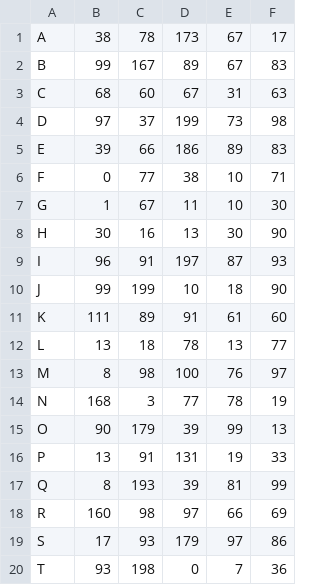
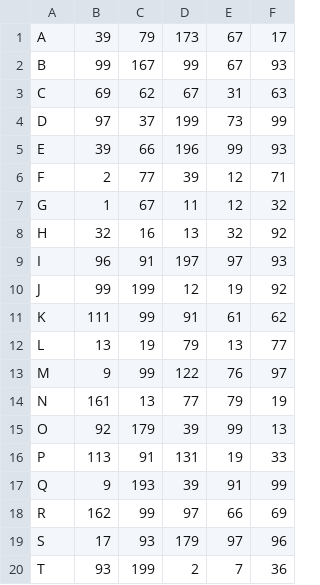
Before and after one commit to ayaan278/Algorithm, a CSV file: DatasetsSamples/DataSet2/coordinates.csv, drawn as a sheet.

```diff
--- a/DatasetsSamples/DataSet2/coordinates.csv
+++ b/DatasetsSamples/DataSet2/coordinates.csv
@@ -1,20 +1,20 @@
-A,38,78,173,67,17
-B,99,167,89,67,83
-C,68,60,67,31,63
-D,97,37,199,73,98
-E,39,66,186,89,83
-F,0,77,38,10,71
-G,1,67,11,10,30
-H,30,16,13,30,90
-I,96,91,197,87,93
-J,99,199,10,18,90
-K,111,89,91,61,60
-L,13,18,78,13,77
-M,8,98,100,76,97
-N,168,3,77,78,19
-O,90,179,39,99,13
-P,13,91,131,19,33
-Q,8,193,39,81,99
-R,160,98,97,66,69
-S,17,93,179,97,86
-T,93,198,0,7,36
+A,39,79,173,67,17
+B,99,167,99,67,93
+C,69,62,67,31,63
+D,97,37,199,73,99
+E,39,66,196,99,93
+F,2,77,39,12,71
+G,1,67,11,12,32
+H,32,16,13,32,92
+I,96,91,197,97,93
+J,99,199,12,19,92
+K,111,99,91,61,62
+L,13,19,79,13,77
+M,9,99,122,76,97
+N,161,13,77,79,19
+O,92,179,39,99,13
+P,113,91,131,19,33
+Q,9,193,39,91,99
+R,162,99,97,66,69
+S,17,93,179,97,96
+T,93,199,2,7,36
```
Also changed, not shown: Outputs/Question3/Dijkstra's_Output.csv, Outputs/Question3/Kruskal's_Visualization.csv, 6 other files.
